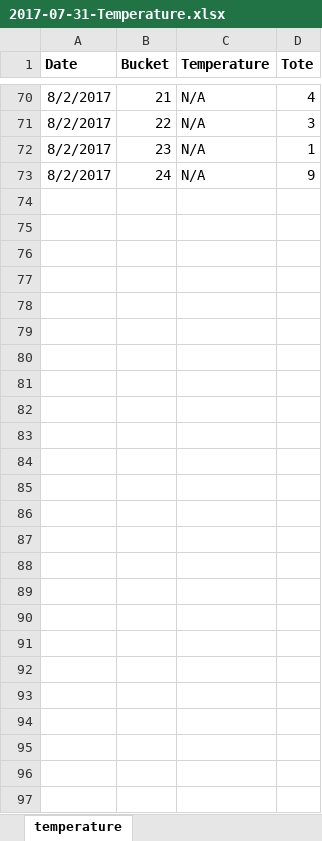
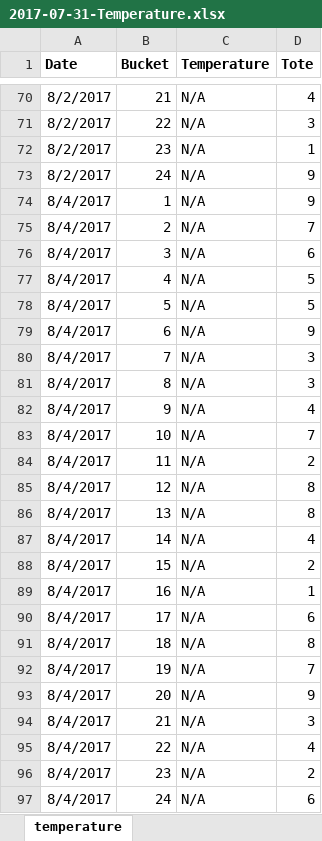
Before and after one commit to RobertsLab/project-oyster-oa, an Excel workbook: data/2017-07-30-pacific-oyster-larvae/2017-07-31-Temperature.xlsx, sheet temperature, drawn as a sheet; only a part is shown, gaps mark what is left out; values as stored, in another font and other column widths than the file's, no borders; the diff names each change by its address in the sheet, - before the commit and + after, or states it on an @@ line.

```diff
--- a/data/2017-07-30-pacific-oyster-larvae/2017-07-31-Temperature.xlsx (sheet temperature)
+++ b/data/2017-07-30-pacific-oyster-larvae/2017-07-31-Temperature.xlsx (sheet temperature)
+row 74: 8/4/2017 | 1 | N/A | 9
+row 75: 8/4/2017 | 2 | N/A | 7
+row 76: 8/4/2017 | 3 | N/A | 6
+row 77: 8/4/2017 | 4 | N/A | 5
+row 78: 8/4/2017 | 5 | N/A | 5
+row 79: 8/4/2017 | 6 | N/A | 9
+row 80: 8/4/2017 | 7 | N/A | 3
+row 81: 8/4/2017 | 8 | N/A | 3
+row 82: 8/4/2017 | 9 | N/A | 4
+row 83: 8/4/2017 | 10 | N/A | 7
+row 84: 8/4/2017 | 11 | N/A | 2
+row 85: 8/4/2017 | 12 | N/A | 8
+row 86: 8/4/2017 | 13 | N/A | 8
+row 87: 8/4/2017 | 14 | N/A | 4
+row 88: 8/4/2017 | 15 | N/A | 2
+row 89: 8/4/2017 | 16 | N/A | 1
+row 90: 8/4/2017 | 17 | N/A | 6
+row 91: 8/4/2017 | 18 | N/A | 8
+row 92: 8/4/2017 | 19 | N/A | 7
+row 93: 8/4/2017 | 20 | N/A | 9
+row 94: 8/4/2017 | 21 | N/A | 3
+row 95: 8/4/2017 | 22 | N/A | 4
+row 96: 8/4/2017 | 23 | N/A | 2
+row 97: 8/4/2017 | 24 | N/A | 6
```
Also changed, not shown: data/2017-07-30-pacific-oyster-larvae/2017-07-30-Feeding.xlsx.
